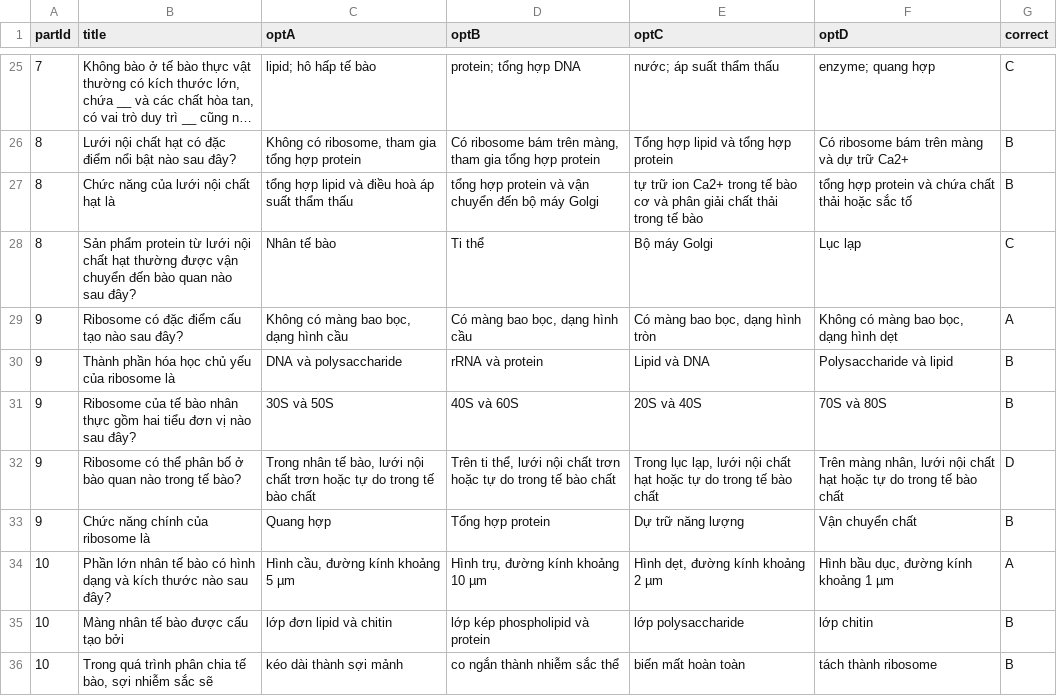
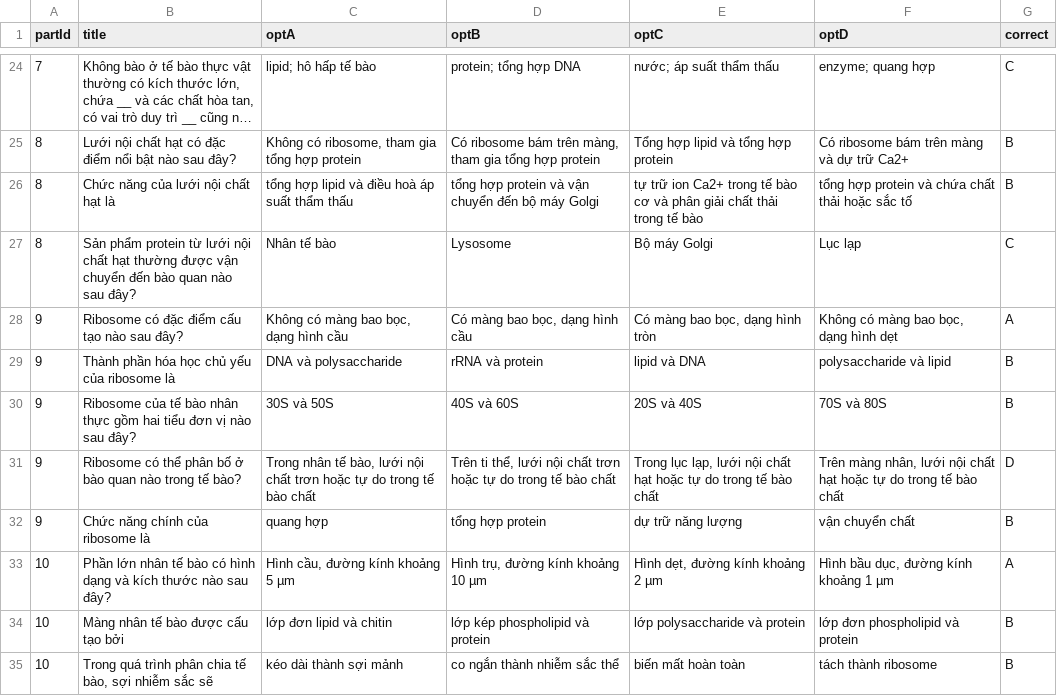
Before and after one commit to lqanh2005/Museum, a CSV file: Assets/Resources/thuc_vat.csv, drawn as a sheet; only a part is shown, gaps mark what is left out; long unchanged cells end in …; the diff covers the shown part only.

```diff
--- a/Assets/Resources/thuc_vat.csv
+++ b/Assets/Resources/thuc_vat.csv
@@ -27,10 +26,10 @@ partId,title,optA,optB,optC,optD,correct
 8,Chức năng của lưới nội chất hạt là,tổng hợp lipid và điều hoà áp suất thẩm thấu,tổng hợp protein và vận chuyển đến bộ máy Golgi,tự trữ ion Ca2+ trong tế bào cơ và phân giải chất thải trong tế bào,tổng hợp protein và chứa chất thải hoặc sắc tố,B
-8,Sản phẩm protein từ lưới nội chất hạt thường được vận chuyển đến bào quan nào sau đây?,Nhân tế bào,Ti thể,Bộ máy Golgi,Lục lạp,C
+8,Sản phẩm protein từ lưới nội chất hạt thường được vận chuyển đến bào quan nào sau đây?,Nhân tế bào,Lysosome,Bộ máy Golgi,Lục lạp,C
 9,Ribosome có đặc điểm cấu tạo nào sau đây?,"Không có màng bao bọc, dạng hình cầu","Có màng bao bọc, dạng hình cầu","Có màng bao bọc, dạng hình tròn","Không có màng bao bọc, dạng hình dẹt",A
-9,Thành phần hóa học chủ yếu của ribosome là,DNA và polysaccharide,rRNA và protein,Lipid và DNA,Polysaccharide và lipid,B
+9,Thành phần hóa học chủ yếu của ribosome là,DNA và polysaccharide,rRNA và protein,lipid và DNA,polysaccharide và lipid,B
 9,Ribosome của tế bào nhân thực gồm hai tiểu đơn vị nào sau đây?,30S và 50S,40S và 60S,20S và 40S,70S và 80S,B
 9,Ribosome có thể phân bố ở bào quan nào trong tế bào?,"Trong nhân tế bào, lưới nội chất trơn hoặc tự do trong tế bào chất","Trên ti thể, lưới nội chất trơn hoặc tự do trong tế bào chất","Trong lục lạp, lưới nội chất hạt hoặc tự do trong tế bào chất","Trên màng nhân, lưới nội chất hạt hoặc tự do trong tế bào chất",D
-9,Chức năng chính của ribosome là,Quang hợp,Tổng hợp protein,Dự trữ năng lượng,Vận chuyển chất,B
+9,Chức năng chính của ribosome là,quang hợp,tổng hợp protein,dự trữ năng lượng,vận chuyển chất,B
 10,Phần lớn nhân tế bào có hình dạng và kích thước nào sau đây?,"Hình cầu, đường kính khoảng 5 µm","Hình trụ, đường kính khoảng 10 µm","Hình dẹt, đường kính khoảng 2 µm","Hình bầu dục, đường kính khoảng 1 µm",A
-10,Màng nhân tế bào được cấu tạo bởi,lớp đơn lipid và chitin,lớp kép phospholipid và protein,lớp polysaccharide,lớp chitin,B
+10,Màng nhân tế bào được cấu tạo bởi,lớp đơn lipid và chitin,lớp kép phospholipid và protein,lớp polysaccharide và protein,lớp đơn phospholipid và protein,B
 10,"Trong quá trình phân chia tế bào, sợi nhiễm sắc sẽ",kéo dài thành sợi mảnh,co ngắn thành nhiễm sắc thể,biến mất hoàn toàn,tách thành ribosome,B
```
Also changed, not shown: 1 added row, 2 removed rows and 29 edited cells elsewhere in this file, Assets/Resources/Animal.csv, Assets/Resources/NhanSo.csv, 28 other files.
